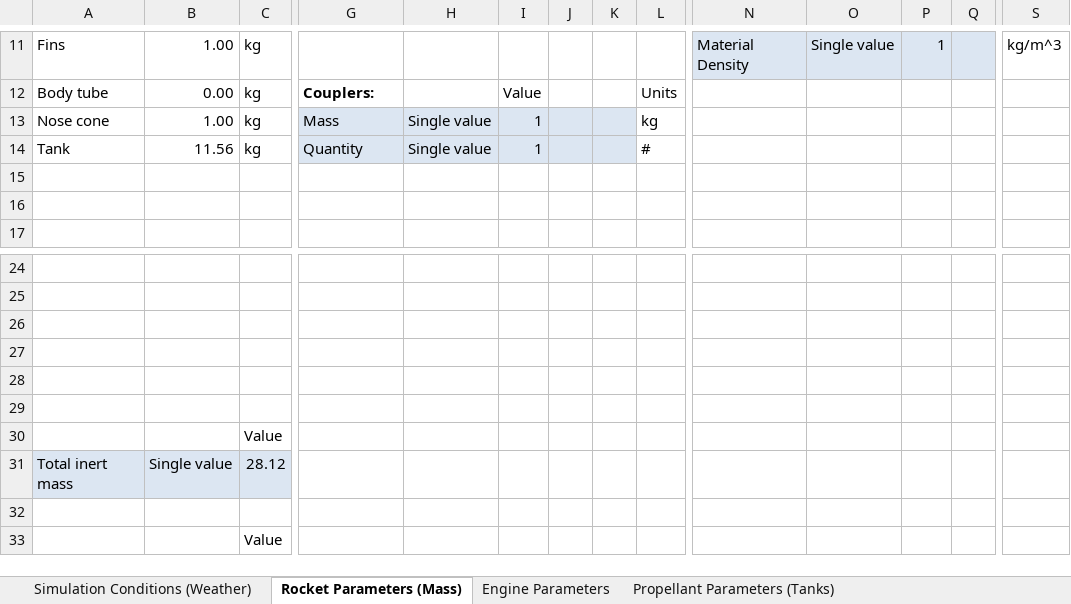
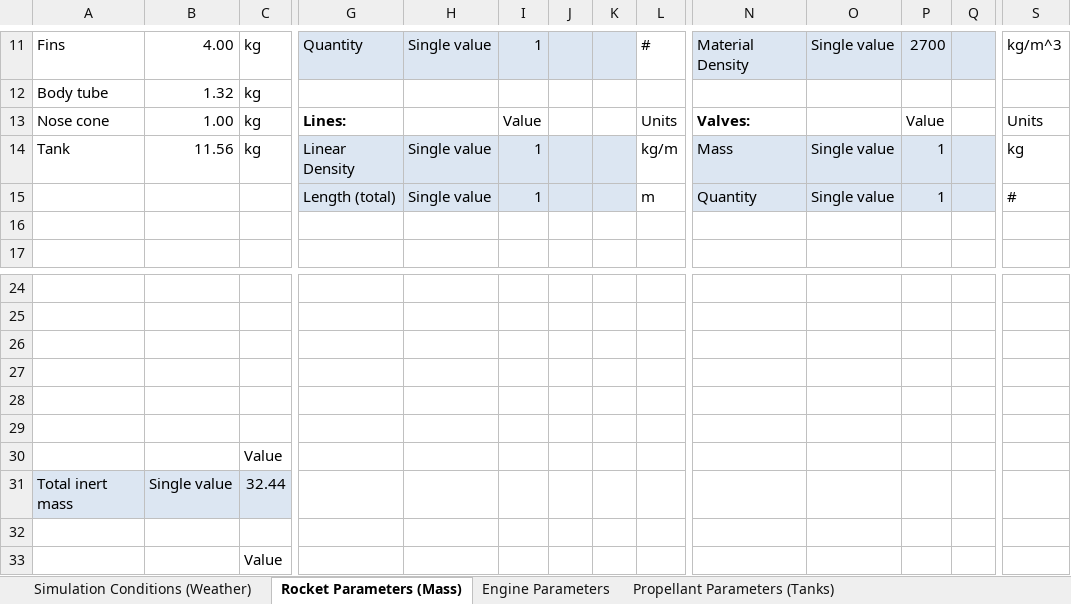
Before and after one commit to UAH-IREC/IREC-ROCSIM, an Excel workbook: simconfig.xlsx, sheet Rocket Parameters (Mass), drawn as a sheet; only a part is shown, gaps mark what is left out; values as stored, in another font and other column widths than the file's, no borders; rows hold the shown columns only; the diff covers the shown part only; the diff names each change by its address in the sheet, - before the commit and + after, or states it on an @@ line.

Commit message:
finished mass parameters
still unsure whether ROI or Monte Carlo works with current calculation method

```diff
--- a/simconfig.xlsx (sheet Rocket Parameters (Mass))
+++ b/simconfig.xlsx (sheet Rocket Parameters (Mass))
-B11: 1.00
+B11: 4.00
-G11: (empty)
+G11: Quantity
-G11:K11 fill: none
+G11:K11 fill: #DCE6F2
-H11: (empty)
+H11: Single value
-I11: (empty)
+I11: 1
-L11: (empty)
+L11: #
-P11: 1
+P11: 2700
-B12: 0.00
+B12: 1.32
-G12: Couplers:
+G12: (empty)
-I12: Value
+I12: (empty)
-L12: Units
+L12: (empty)
-G13: Mass
+G13: Lines:
-G13:K13 fill: #DCE6F2
+G13:K13 fill: none
-G13 bold: off
+G13 bold: on
-H13: Single value
+H13: (empty)
-I13: 1
+I13: Value
-L13: kg
+L13: Units
-N13: (empty)
+N13: Valves:
-P13: (empty)
+P13: Value
-S13: (empty)
+S13: Units
-G14: Quantity
+G14: Linear Density
-L14: #
+L14: kg/m
-N14: (empty)
+N14: Mass
-N14:Q15 fill: none
+N14:Q15 fill: #DCE6F2
-O14: (empty)
+O14: Single value
-P14: (empty)
+P14: 1
-S14: (empty)
+S14: kg
-row 15: (empty)
+row 15:  |  |  | Length (total) | Single value | 1 |  |  | m | Quantity | Single value | 1 |  | #
-G15:K15 fill: none
+G15:K15 fill: #DCE6F2
-C31: 28.12
+C31: 32.44
```
Also changed, not shown: 28 edited cells and cell formats elsewhere in this sheet, formulas that keep their value.
